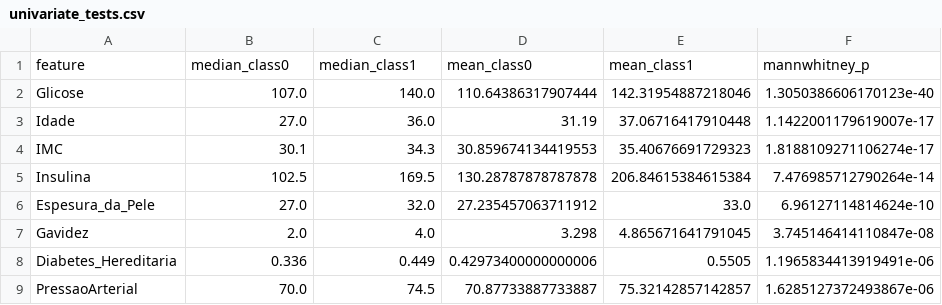
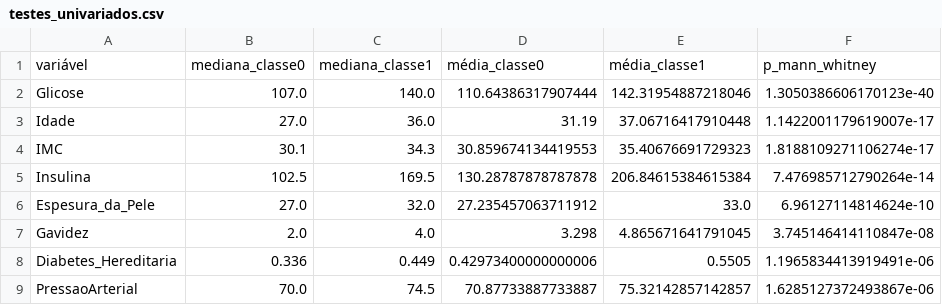
Before and after one commit to lucasdrandrade/diabete-ml-classifier, a CSV file: results/tables/testes_univariados.csv (was results/tables/univariate_tests.csv), drawn as a sheet; removed rows and columns are numbered as before the commit, all else as after; the diff names each change by its address in the sheet, - before the commit and + after, or states it on an @@ line.

```diff
--- a/results/tables/univariate_tests.csv
+++ b/results/tables/testes_univariados.csv
-row 1: feature | median_class0 | median_class1 | mean_class0 | mean_class1 | mannwhitney_p
+row 1: variável | mediana_classe0 | mediana_classe1 | média_classe0 | média_classe1 | p_mann_whitney
```
Also changed, not shown: results/tables/ausencia_vs_alvo.csv, results/tables/contagem_zeros.csv, 27 other files.
